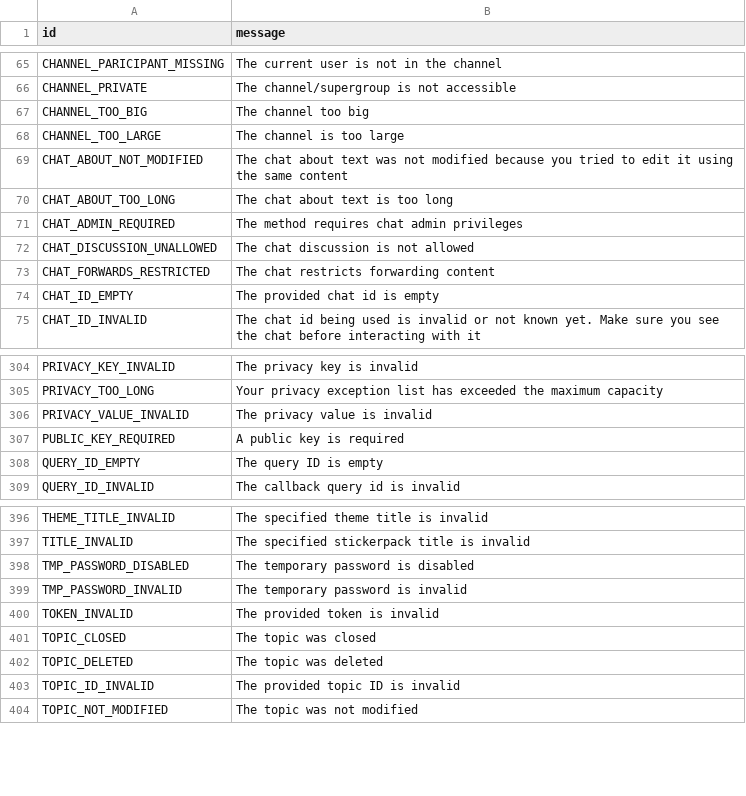
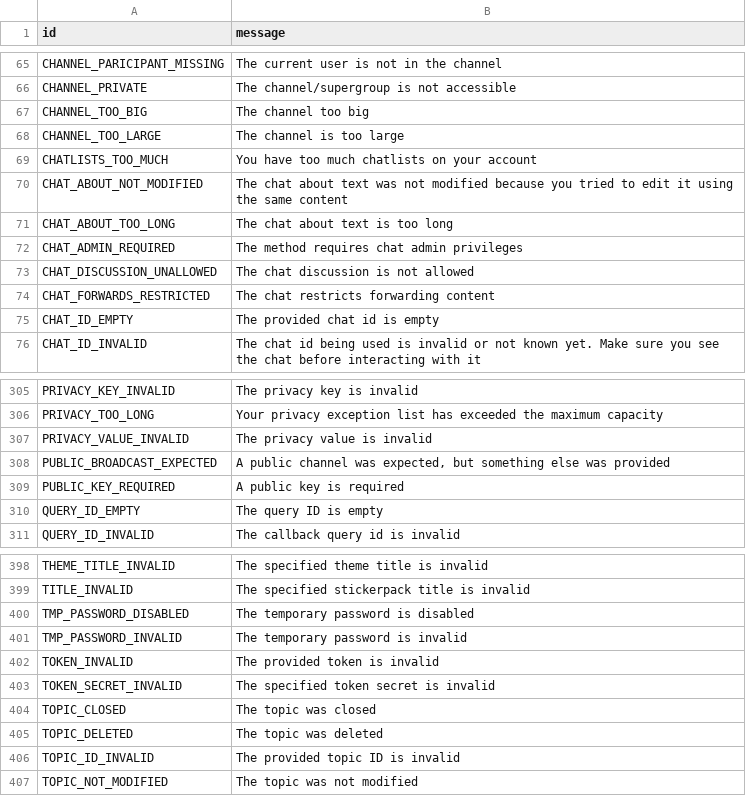
Before and after one commit to xtsea/pyrogram, a TSV file: compiler/errors/source/400_BAD_REQUEST.tsv, drawn as a sheet; only a part is shown, gaps mark what is left out.

Commit message:
Add some errors to known errors

```diff
--- a/compiler/errors/source/400_BAD_REQUEST.tsv
+++ b/compiler/errors/source/400_BAD_REQUEST.tsv
@@ -68,2 +68,3 @@ CHANNEL_TOO_BIG	The channel too big
 CHANNEL_TOO_LARGE	The channel is too large
+CHATLISTS_TOO_MUCH	You have too much chatlists on your account
 CHAT_ABOUT_NOT_MODIFIED	The chat about text was not modified because you tried to edit it using the same content
@@ -306,2 +307,3 @@ PRIVACY_TOO_LONG	Your privacy exception list has exceeded the maximum capacity
 PRIVACY_VALUE_INVALID	The privacy value is invalid
+PUBLIC_BROADCAST_EXPECTED	A public channel was expected, but something else was provided
 PUBLIC_KEY_REQUIRED	A public key is required
@@ -400,2 +402,3 @@ TMP_PASSWORD_INVALID	The temporary password is invalid
 TOKEN_INVALID	The provided token is invalid
+TOKEN_SECRET_INVALID	The specified token secret is invalid
 TOPIC_CLOSED	The topic was closed
```
